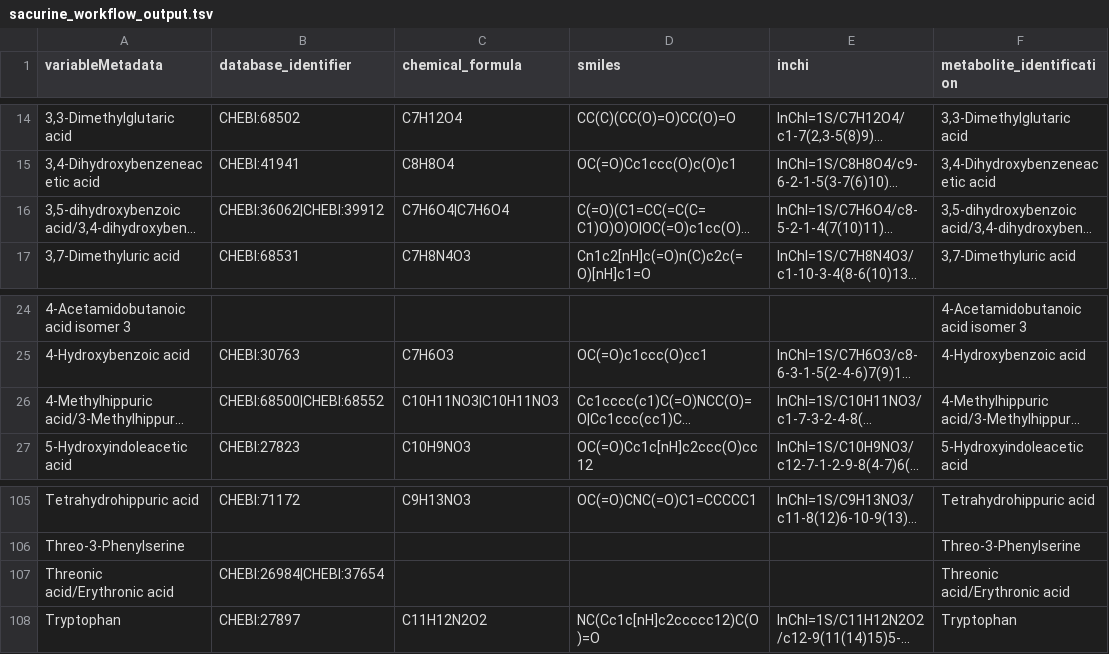
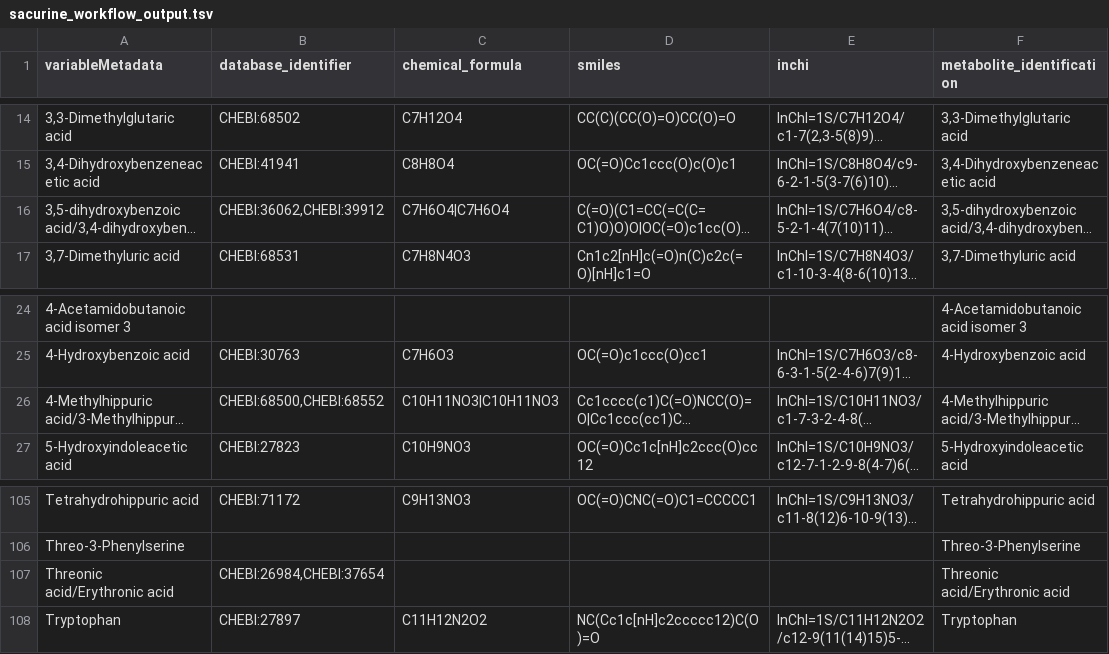
Before and after one commit to MetExplore/phnmnl-PathwayEnrichment, a TSV file: data/sacurine_workflow_output.tsv, drawn as a sheet; only a part is shown, gaps mark what is left out; long unchanged cells end in …; the diff names each change by its address in the sheet, - before the commit and + after, or states it on an @@ line.

```diff
--- a/data/sacurine_workflow_output.tsv
+++ b/data/sacurine_workflow_output.tsv
-B16 (database_identifier): CHEBI:36062|CHEBI:39912
+B16 (database_identifier): CHEBI:36062,CHEBI:39912
-B26 (database_identifier): CHEBI:68500|CHEBI:68552
+B26 (database_identifier): CHEBI:68500,CHEBI:68552
-B107 (database_identifier): CHEBI:26984|CHEBI:37654
+B107 (database_identifier): CHEBI:26984,CHEBI:37654
```
Also changed, not shown: data/ex_dataset_with_only_id.tsv, 2 other files.
